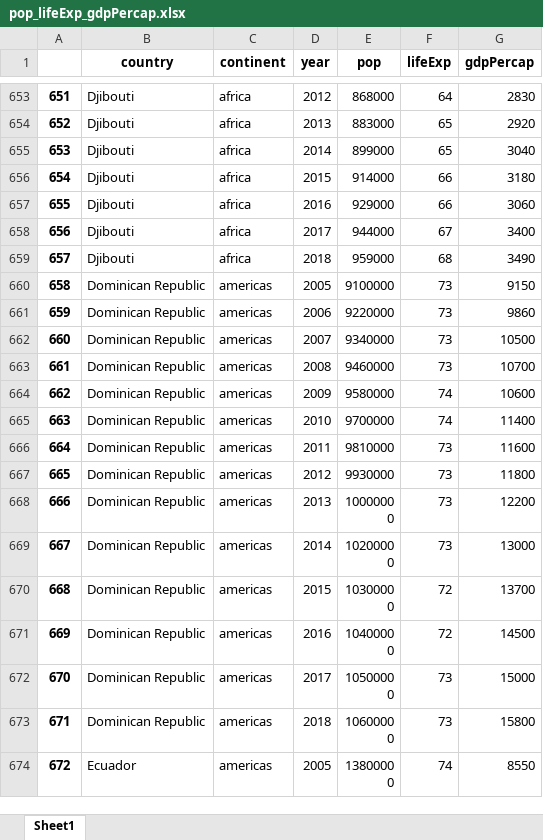
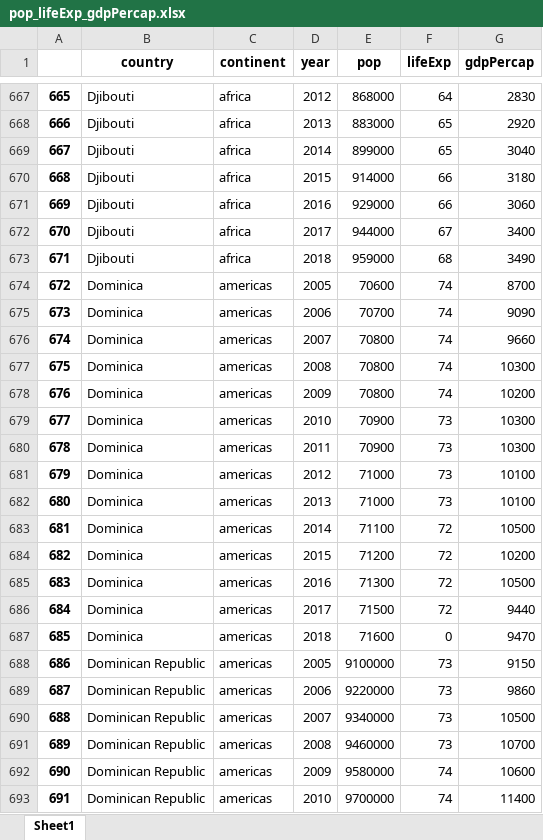
Before and after one commit to zhangfanglue0228/every_codes, an Excel workbook: GDP-per-capita(visual-data)/pop_lifeExp_gdpPercap.xlsx, sheet Sheet1, drawn as a sheet; only a part is shown, gaps mark what is left out; the shorter side is filled out with more unchanged rows; values as stored, in another font and other column widths than the file's, no borders; the diff covers the shown part only; the diff names each change by its address in the sheet, - before the commit and + after, or states it on an @@ line.

```diff
--- a/GDP-per-capita(visual-data)/pop_lifeExp_gdpPercap.xlsx (sheet Sheet1)
+++ b/GDP-per-capita(visual-data)/pop_lifeExp_gdpPercap.xlsx (sheet Sheet1)
@@ column A renumbered from row 58 down @@
+row 674: 672 | Dominica | americas | 2005 | 70600 | 74 | 8700
+row 675: 673 | Dominica | americas | 2006 | 70700 | 74 | 9090
+row 676: 674 | Dominica | americas | 2007 | 70800 | 74 | 9660
+row 677: 675 | Dominica | americas | 2008 | 70800 | 74 | 10300
+row 678: 676 | Dominica | americas | 2009 | 70800 | 74 | 10200
+row 679: 677 | Dominica | americas | 2010 | 70900 | 73 | 10300
+row 680: 678 | Dominica | americas | 2011 | 70900 | 73 | 10300
+row 681: 679 | Dominica | americas | 2012 | 71000 | 73 | 10100
+row 682: 680 | Dominica | americas | 2013 | 71000 | 73 | 10100
+row 683: 681 | Dominica | americas | 2014 | 71100 | 72 | 10500
+row 684: 682 | Dominica | americas | 2015 | 71200 | 72 | 10200
+row 685: 683 | Dominica | americas | 2016 | 71300 | 72 | 10500
+row 686: 684 | Dominica | americas | 2017 | 71500 | 72 | 9440
+row 687: 685 | Dominica | americas | 2018 | 71600 | 0 | 9470
```
Also changed, not shown: 28 added rows elsewhere in this sheet, 2 other files.
